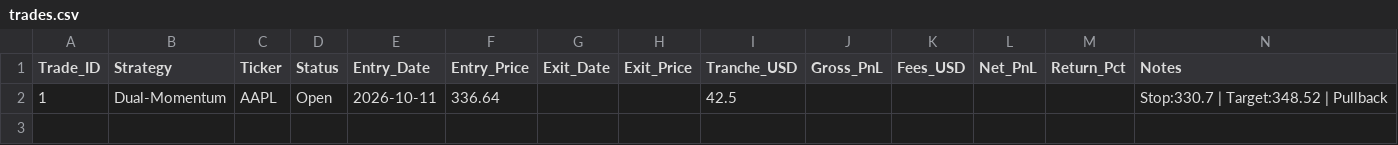
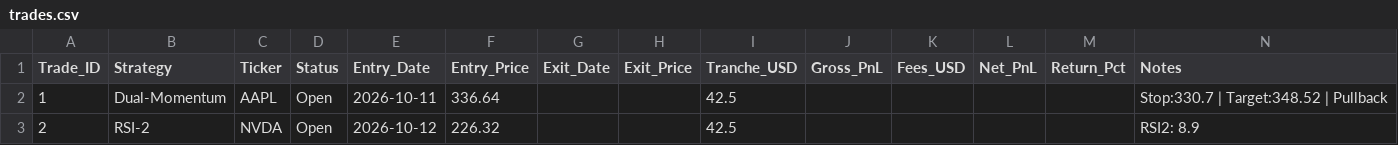
Before and after one commit to gabrielmateo826-netizen/gotrade-paper-trader, a CSV file: trades.csv, drawn as a sheet; the diff names each change by its address in the sheet, - before the commit and + after, or states it on an @@ line.

```diff
--- a/trades.csv
+++ b/trades.csv
+row 3: 2 | RSI-2 | NVDA | Open | 2026-10-12 | 226.32 |  |  | 42.5 |  |  |  |  | RSI2: 8.9
```
Also changed, not shown: 1 other file.
